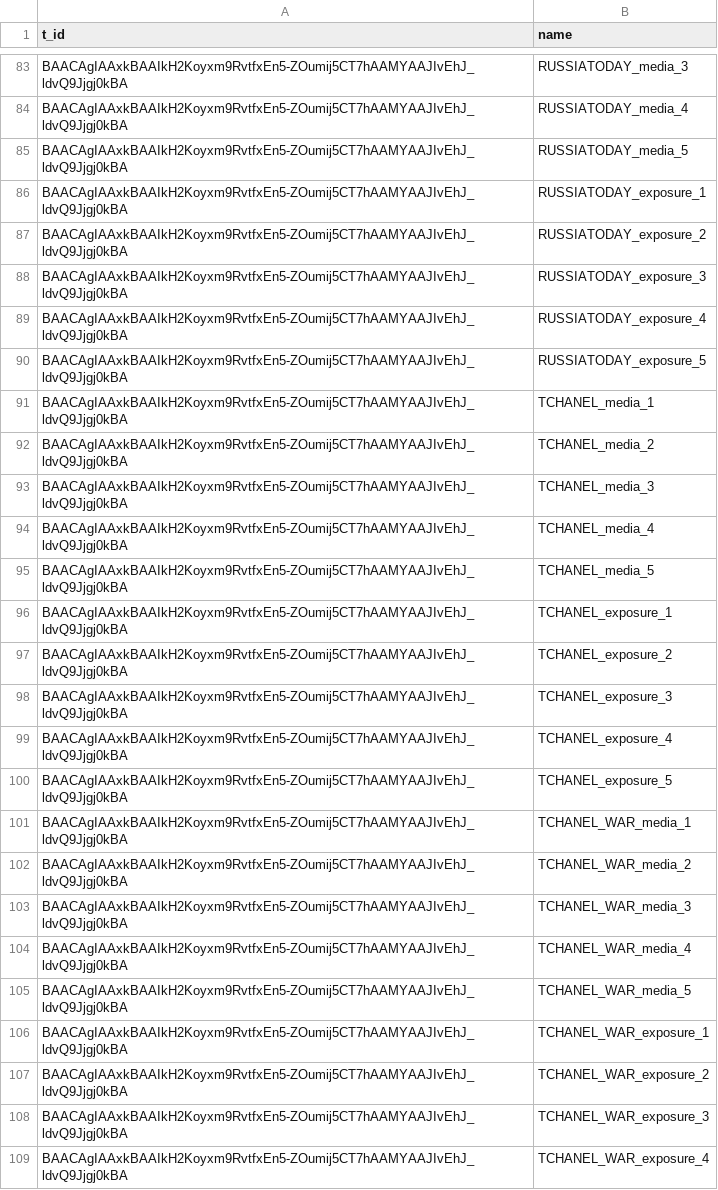
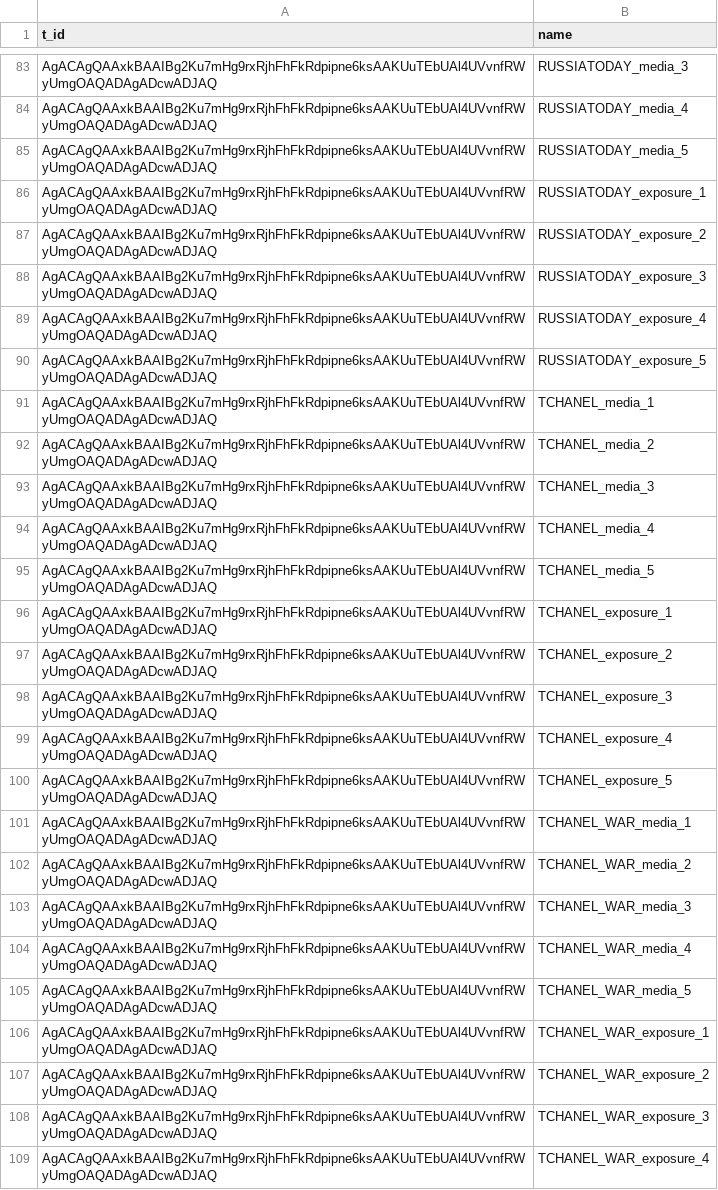
Before and after one commit to AntipropPrject/antipropagandabot, a CSV file: resources/assets.csv, drawn as a sheet; only a part is shown, gaps mark what is left out; the diff covers the shown part only; the diff names each change by its address in the sheet, - before the commit and + after, or states it on an @@ line.

```diff
--- a/resources/assets.csv
+++ b/resources/assets.csv
-A83:A109 (t_id): BAACAgIAAxkBAAIkH2Koyxm9RvtfxEn5-ZOumij5CT7hAAMYAAJIvEhJ_ldvQ9Jjgj0kBA
+A83:A109 (t_id): AgACAgQAAxkBAAIBg2Ku7mHg9rxRjhFhFkRdpipne6ksAAKUuTEbUAl4UVvnfRWyUmgOAQADAgADcwADJAQ
```
Also changed, not shown: 1 added row and 148 edited cells elsewhere in this file, 3 other files.
